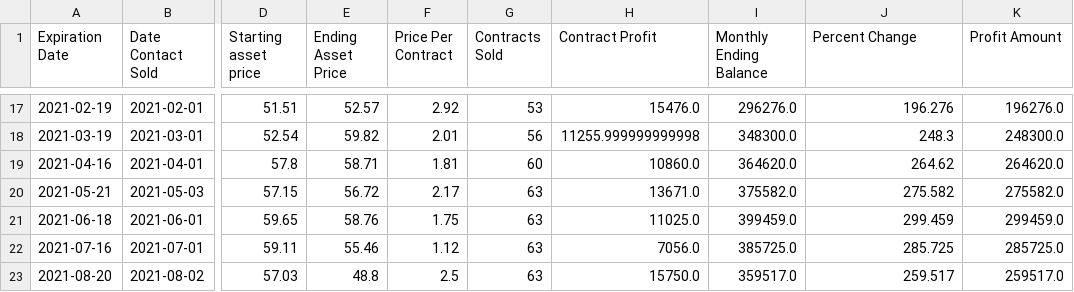
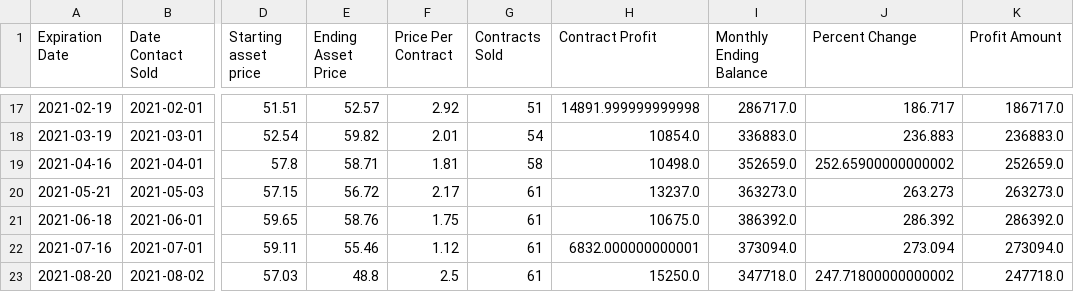
Before and after one commit to ericv105/comp-investment-project, a CSV file: data/outputs/covered_call/GM.csv, drawn as a sheet; only a part is shown, gaps mark what is left out; the diff covers the shown part only; the diff names each change by its address in the sheet, - before the commit and + after, or states it on an @@ line.

```diff
--- a/data/outputs/covered_call/GM.csv
+++ b/data/outputs/covered_call/GM.csv
-G17 (Contracts Sold): 53
+G17 (Contracts Sold): 51
-H17 (Contract Profit): 15476.0
+H17 (Contract Profit): 14891.999999999998
-I17 (Monthly Ending Balance): 296276.0
+I17 (Monthly Ending Balance): 286717.0
-J17 (Percent Change): 196.276
+J17 (Percent Change): 186.717
-K17 (Profit Amount): 196276.0
+K17 (Profit Amount): 186717.0
-G18 (Contracts Sold): 56
+G18 (Contracts Sold): 54
-H18 (Contract Profit): 11255.999999999998
+H18 (Contract Profit): 10854.0
-I18 (Monthly Ending Balance): 348300.0
+I18 (Monthly Ending Balance): 336883.0
-J18 (Percent Change): 248.3
+J18 (Percent Change): 236.883
-K18 (Profit Amount): 248300.0
+K18 (Profit Amount): 236883.0
-G19 (Contracts Sold): 60
+G19 (Contracts Sold): 58
-H19 (Contract Profit): 10860.0
+H19 (Contract Profit): 10498.0
-I19 (Monthly Ending Balance): 364620.0
+I19 (Monthly Ending Balance): 352659.0
-J19 (Percent Change): 264.62
+J19 (Percent Change): 252.65900000000002
-K19 (Profit Amount): 264620.0
+K19 (Profit Amount): 252659.0
-G20:G23 (Contracts Sold): 63
+G20:G23 (Contracts Sold): 61
-H20 (Contract Profit): 13671.0
+H20 (Contract Profit): 13237.0
-I20 (Monthly Ending Balance): 375582.0
+I20 (Monthly Ending Balance): 363273.0
-J20 (Percent Change): 275.582
+J20 (Percent Change): 263.273
-K20 (Profit Amount): 275582.0
+K20 (Profit Amount): 263273.0
-H21 (Contract Profit): 11025.0
+H21 (Contract Profit): 10675.0
-I21 (Monthly Ending Balance): 399459.0
+I21 (Monthly Ending Balance): 386392.0
-J21 (Percent Change): 299.459
+J21 (Percent Change): 286.392
-K21 (Profit Amount): 299459.0
+K21 (Profit Amount): 286392.0
-H22 (Contract Profit): 7056.0
+H22 (Contract Profit): 6832.000000000001
-I22 (Monthly Ending Balance): 385725.0
+I22 (Monthly Ending Balance): 373094.0
-J22 (Percent Change): 285.725
+J22 (Percent Change): 273.094
-K22 (Profit Amount): 285725.0
+K22 (Profit Amount): 273094.0
-H23 (Contract Profit): 15750.0
+H23 (Contract Profit): 15250.0
-I23 (Monthly Ending Balance): 359517.0
+I23 (Monthly Ending Balance): 347718.0
-J23 (Percent Change): 259.517
+J23 (Percent Change): 247.71800000000002
-K23 (Profit Amount): 259517.0
+K23 (Profit Amount): 247718.0
```
Also changed, not shown: 1 added row, 1 removed row and 40 edited cells elsewhere in this file, data/outputs/covered_call/F.csv, 7 other files.
